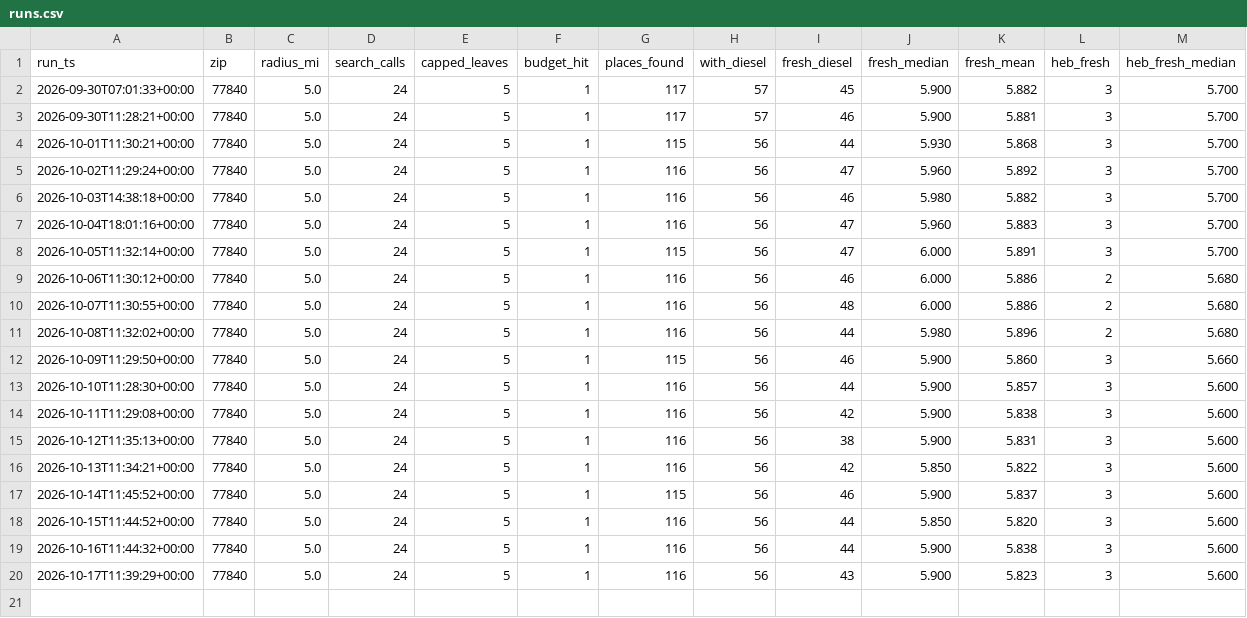
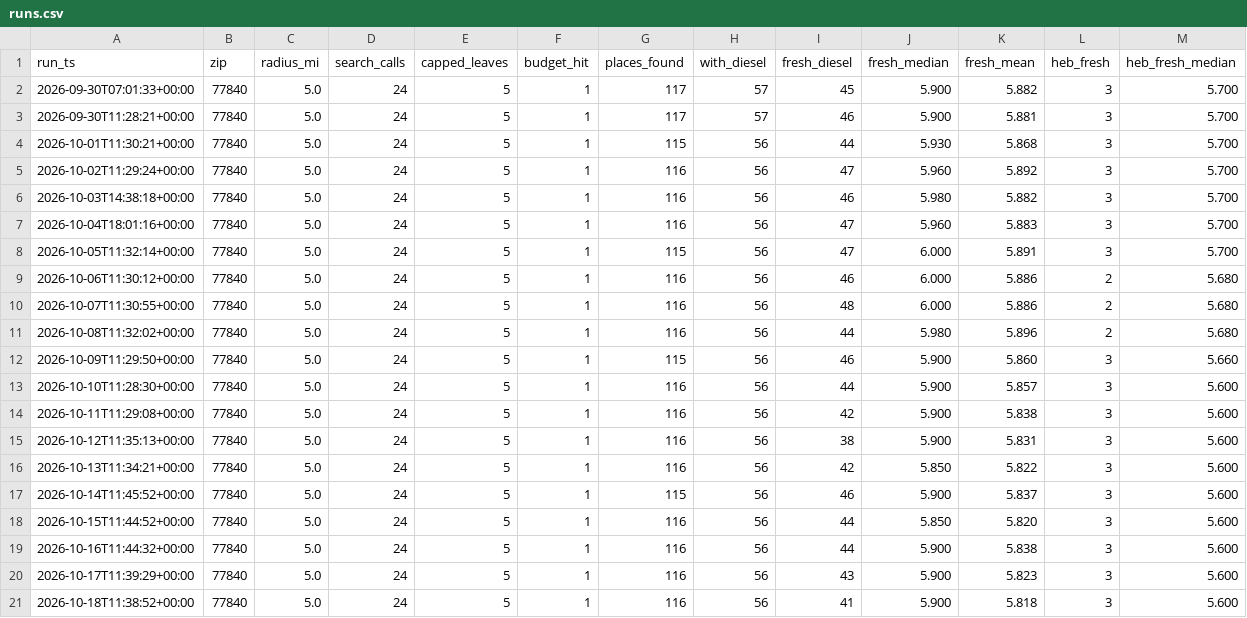
Before and after one commit to yyymdwy75t-ux/diesel-tracker, a CSV file: data/runs.csv, drawn as a sheet.

Commit message:
data: 2026-10-18

```diff
--- a/data/runs.csv
+++ b/data/runs.csv
@@ -20 +20,2 @@ run_ts,zip,radius_mi,search_calls,capped_leaves,budget_hit,places_found,with_die
 2026-10-17T11:39:29+00:00,77840,5.0,24,5,1,116,56,43,5.900,5.823,3,5.600
+2026-10-18T11:38:52+00:00,77840,5.0,24,5,1,116,56,41,5.900,5.818,3,5.600
```
Also changed, not shown: 1 other file.
